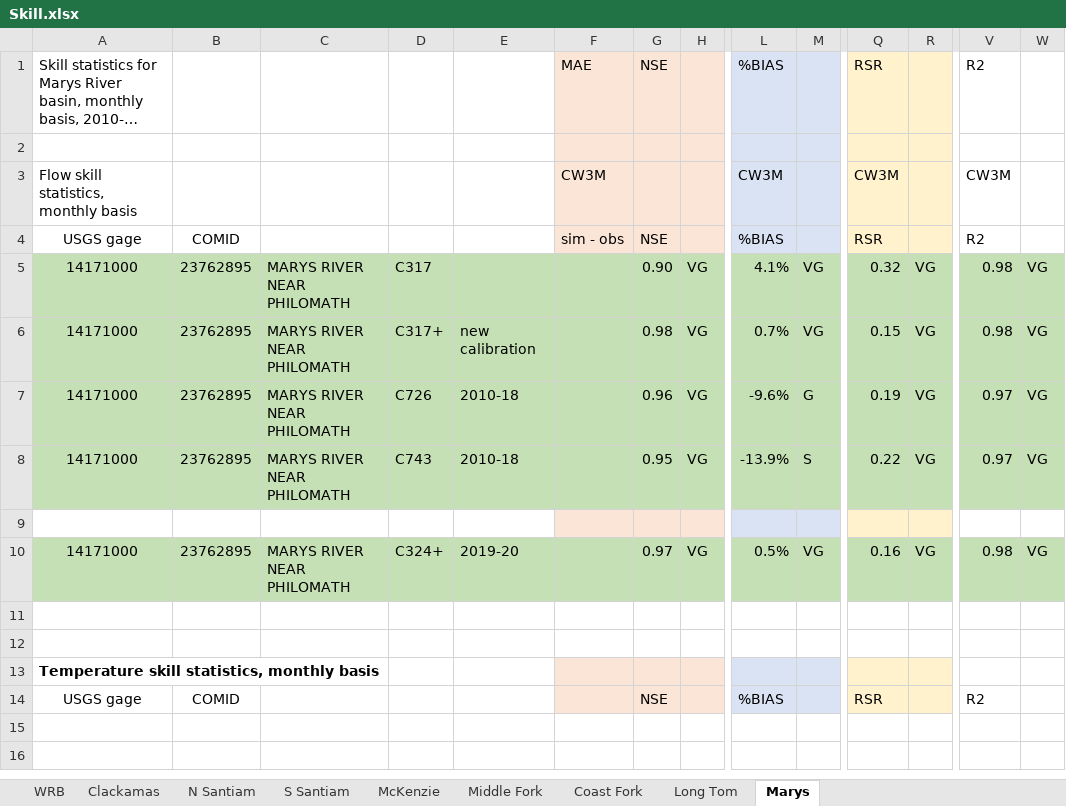
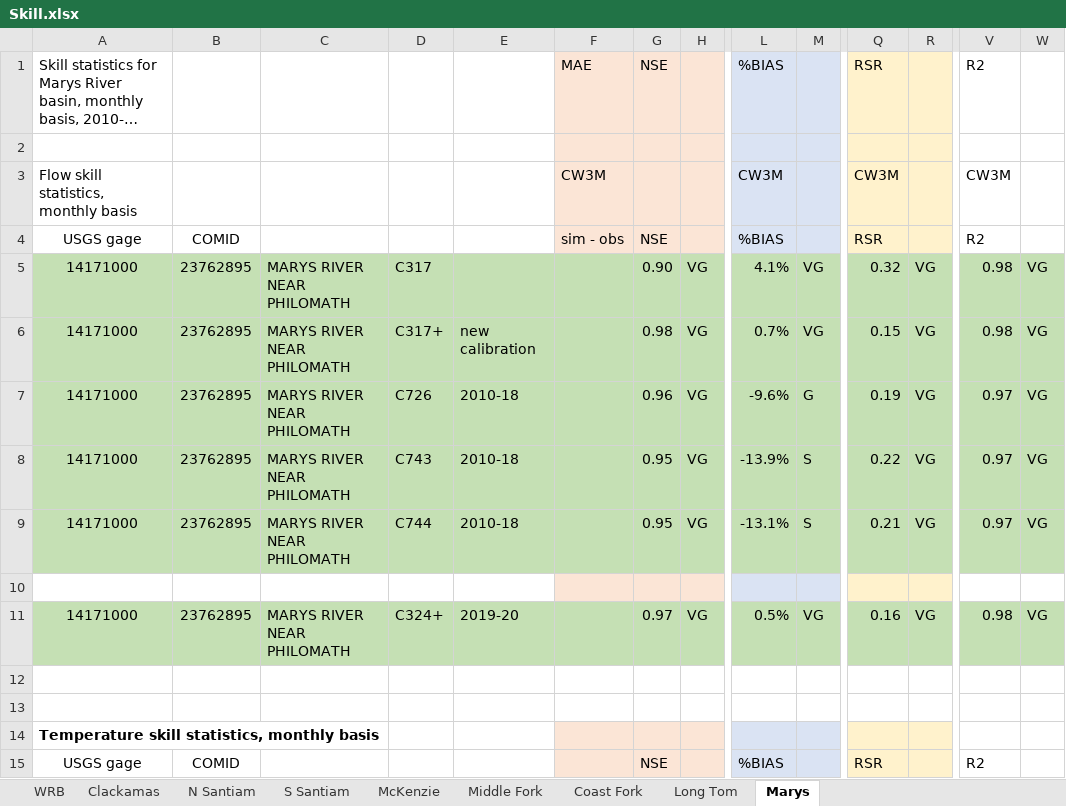
Before and after one commit to DavidConklin1947/CW3M, an Excel workbook: DataCW3M/SkillAssessment/Skill.xlsx, sheet Marys, drawn as a sheet; only a part is shown, gaps mark what is left out; long unchanged cells end in …; values as stored, in another font and other column widths than the file's, no borders; rows hold the shown columns only; the diff names each change by its address in the sheet, - before the commit and + after, or states it on an @@ line.

```diff
--- a/DataCW3M/SkillAssessment/Skill.xlsx (sheet Marys)
+++ b/DataCW3M/SkillAssessment/Skill.xlsx (sheet Marys)
+row 9: 14171000 | 23762895 | MARYS RIVER NEAR PHILOMATH | C744 | 2010-18 |  | 0.95 | VG | -13.1% | S | 0.21 | VG | 0.97 | VG
```
Also changed, not shown: sheet McKenzie, DataCW3M/CW3MdigitalHandbook/CW3MdataDictionary.xlsx, 4 other files.
